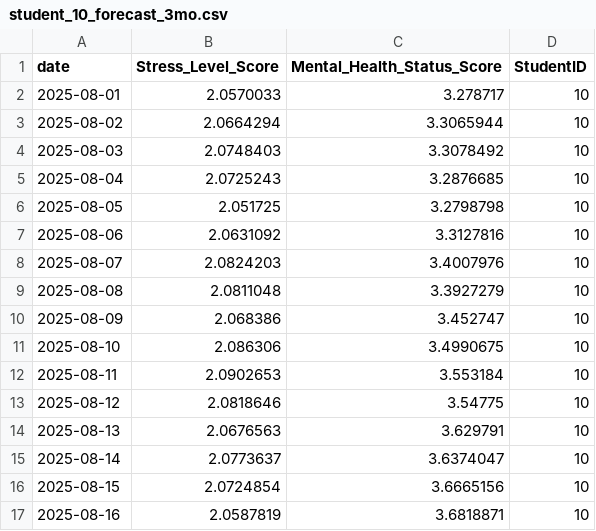
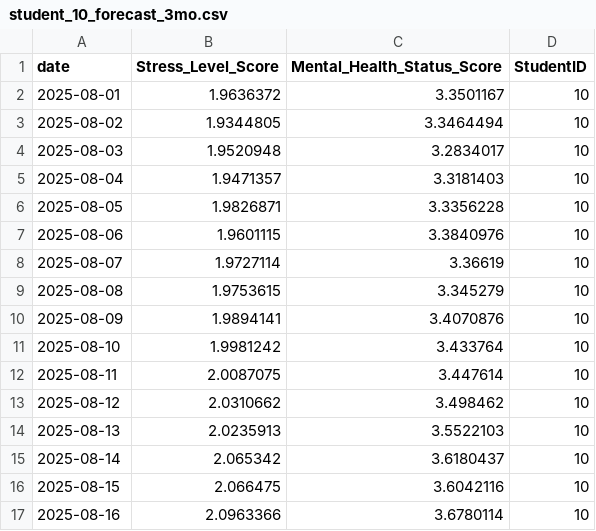
Before and after one commit to VinujaHansinduOfficial/RP_PROJECT_25-26J-278, a CSV file: Early_detection_backend/newdata/forecast_outputs/per_student_models/student_10_forecast_3mo.csv, drawn as a sheet; only a part is shown; the diff covers the shown part only.

```diff
--- a/Early_detection_backend/newdata/forecast_outputs/per_student_models/student_10_forecast_3mo.csv
+++ b/Early_detection_backend/newdata/forecast_outputs/per_student_models/student_10_forecast_3mo.csv
@@ -1,17 +1,17 @@
 date,Stress_Level_Score,Mental_Health_Status_Score,StudentID
-2025-08-01,2.0570033,3.278717,10
-2025-08-02,2.0664294,3.3065944,10
-2025-08-03,2.0748403,3.3078492,10
-2025-08-04,2.0725243,3.2876685,10
-2025-08-05,2.051725,3.2798798,10
-2025-08-06,2.0631092,3.3127816,10
-2025-08-07,2.0824203,3.4007976,10
-2025-08-08,2.0811048,3.3927279,10
-2025-08-09,2.068386,3.452747,10
-2025-08-10,2.086306,3.4990675,10
-2025-08-11,2.0902653,3.553184,10
-2025-08-12,2.0818646,3.54775,10
-2025-08-13,2.0676563,3.629791,10
-2025-08-14,2.0773637,3.6374047,10
-2025-08-15,2.0724854,3.6665156,10
-2025-08-16,2.0587819,3.6818871,10
+2025-08-01,1.9636372,3.3501167,10
+2025-08-02,1.9344805,3.3464494,10
+2025-08-03,1.9520948,3.2834017,10
+2025-08-04,1.9471357,3.3181403,10
+2025-08-05,1.9826871,3.3356228,10
+2025-08-06,1.9601115,3.3840976,10
+2025-08-07,1.9727114,3.36619,10
+2025-08-08,1.9753615,3.345279,10
+2025-08-09,1.9894141,3.4070876,10
+2025-08-10,1.9981242,3.433764,10
+2025-08-11,2.0087075,3.447614,10
+2025-08-12,2.0310662,3.498462,10
+2025-08-13,2.0235913,3.5522103,10
+2025-08-14,2.065342,3.6180437,10
+2025-08-15,2.066475,3.6042116,10
+2025-08-16,2.0963366,3.6780114,10
```
Also changed, not shown: 148 edited cells elsewhere in this file, Early_detection_backend/newdata/forecast_outputs/per_student_models/student_3_forecast_3mo.csv, Early_detection_backend/newdata/forecast_outputs/per_student_models/student_4_forecast_3mo.csv, 54 other files.
